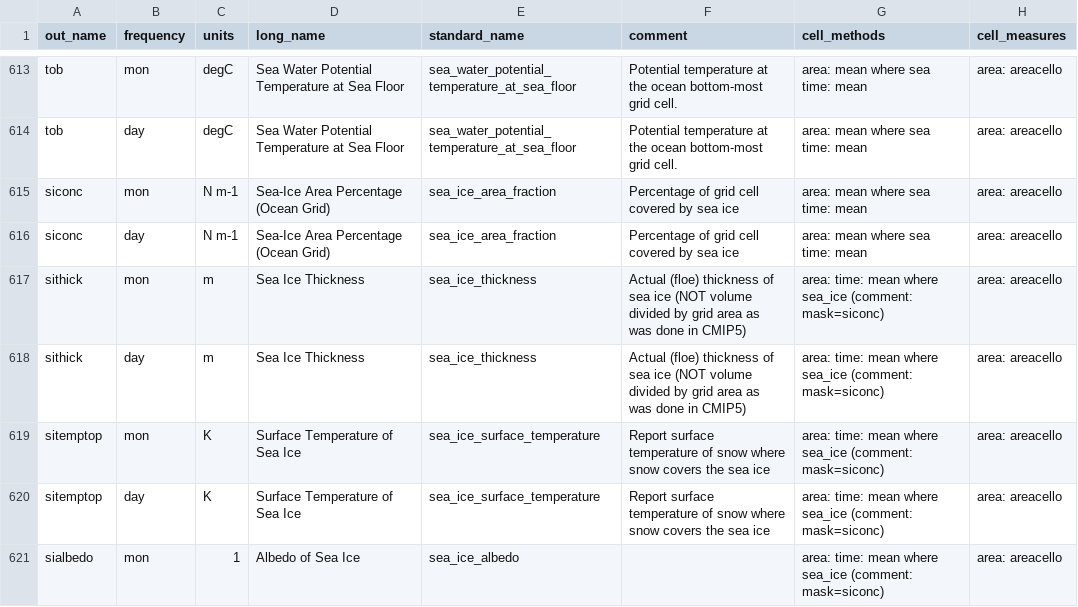
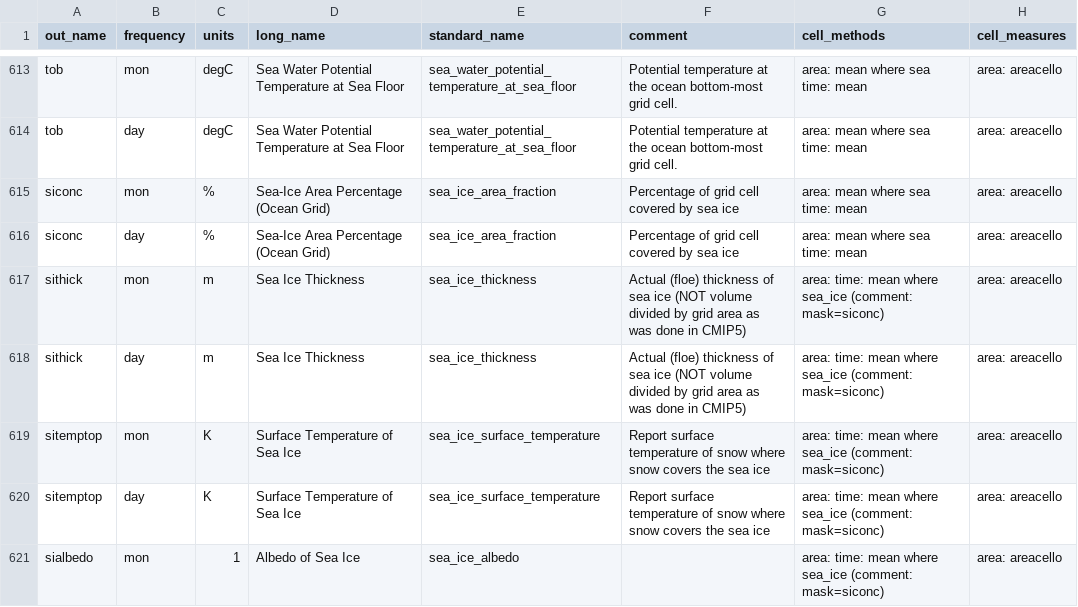
Before and after one commit to WCRP-CORDEX/data-request-table, a CSV file: cmor-table/datasets.csv, drawn as a sheet; only a part is shown, gaps mark what is left out; the diff names each change by its address in the sheet, - before the commit and + after, or states it on an @@ line.

Commit message:
Update datasets.csv

```diff
--- a/cmor-table/datasets.csv
+++ b/cmor-table/datasets.csv
-C615:C616 (units): N m-1
+C615:C616 (units): %
```
